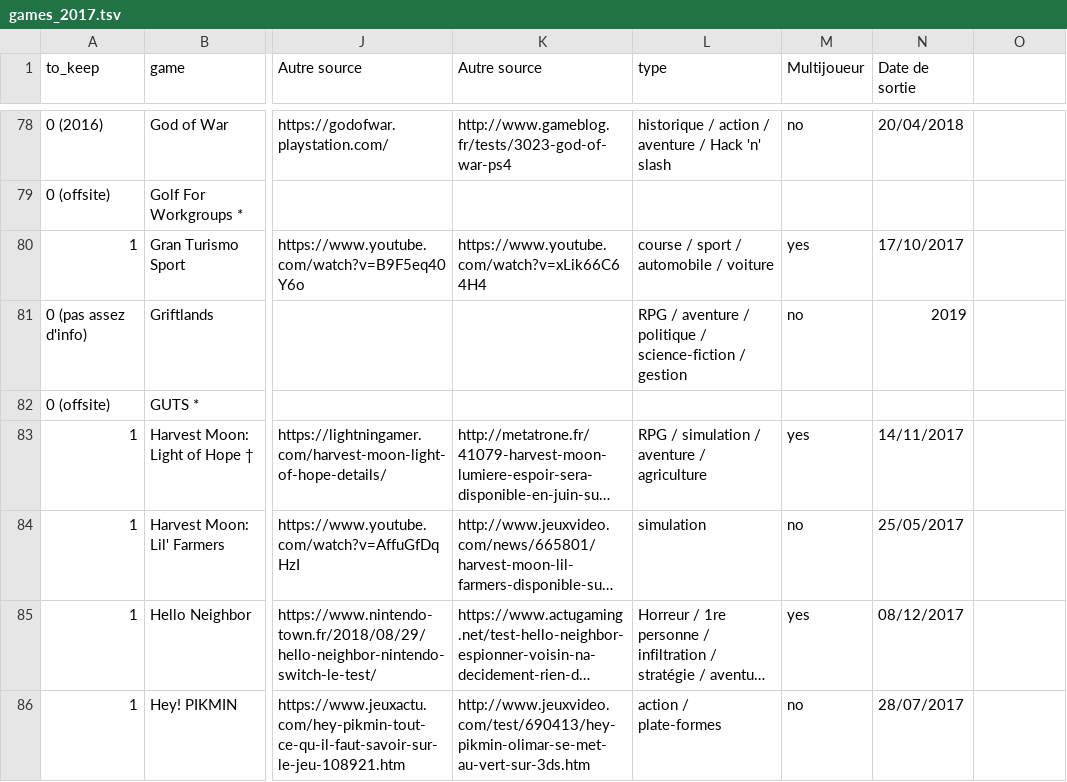
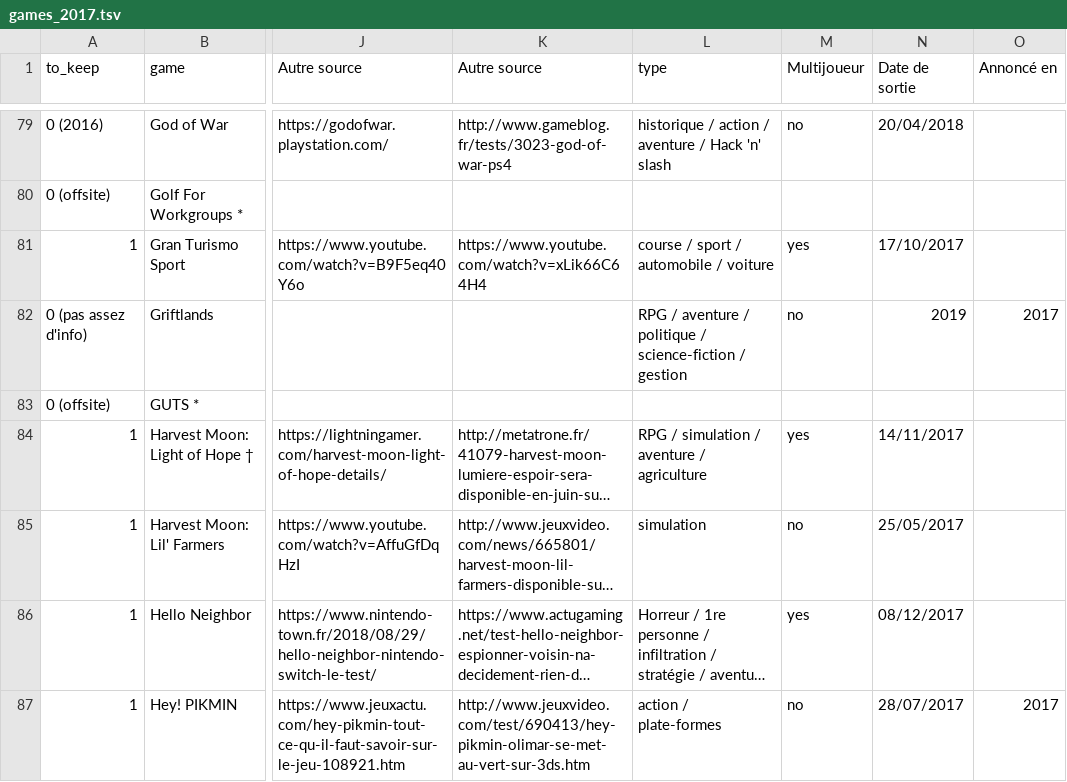
Before and after one commit to l-c-sanchez/PFE, a TSV file: data_cleaning/games_2017.tsv, drawn as a sheet; only a part is shown, gaps mark what is left out; long unchanged cells end in …; addresses are those after the commit; the diff covers the shown part only; the diff names each change by its address in the sheet, - before the commit and + after, or states it on an @@ line.

```diff
--- a/data_cleaning/games_2017.tsv
+++ b/data_cleaning/games_2017.tsv
-O1: (empty)
+O1: Annoncé en
-O82 (Annoncé en): (empty)
+O82 (Annoncé en): 2017
-O87 (Annoncé en): (empty)
+O87 (Annoncé en): 2017
```
Also changed, not shown: 1 added row and 41 edited cells elsewhere in this file, 19 other files.
